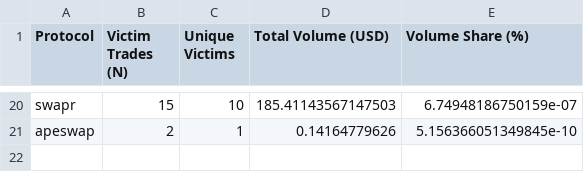
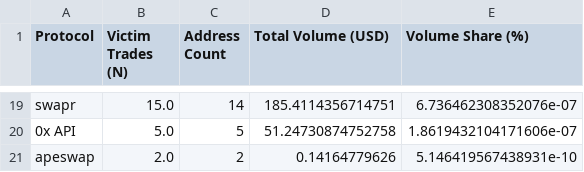
Before and after one commit to xjane28/sandwich_mev_regression_revised_data, a CSV file: output/tables/protocol_vulnerability_summary.csv, drawn as a sheet; only a part is shown, gaps mark what is left out; addresses are those after the commit; the diff covers the shown part only; the diff names each change by its address in the sheet, - before the commit and + after, or states it on an @@ line.

```diff
--- a/output/tables/protocol_vulnerability_summary.csv
+++ b/output/tables/protocol_vulnerability_summary.csv
-C1: Unique Victims
+C1: Address Count
-B19 (Victim Trades (N)): 15
+B19 (Victim Trades (N)): 15.0
-C19 (Address Count): 10
+C19 (Address Count): 14
-D19 (Total Volume (USD)): 185.41143567147503
+D19 (Total Volume (USD)): 185.4114356714751
-E19 (Volume Share (%)): 6.74948186750159e-07
+E19 (Volume Share (%)): 6.736462308352076e-07
+row 20: 0x API | 5.0 | 5 | 51.24730874752758 | 1.8619432104171606e-07
-B21 (Victim Trades (N)): 2
+B21 (Victim Trades (N)): 2.0
-C21 (Address Count): 1
+C21 (Address Count): 2
-E21 (Volume Share (%)): 5.156366051349845e-10
+E21 (Volume Share (%)): 5.146419567438931e-10
```
Also changed, not shown: 1 removed row and 62 edited cells elsewhere in this file, output/tables/table1_descriptives.csv, output/tables/table2_concentration.csv, 51 other files.
